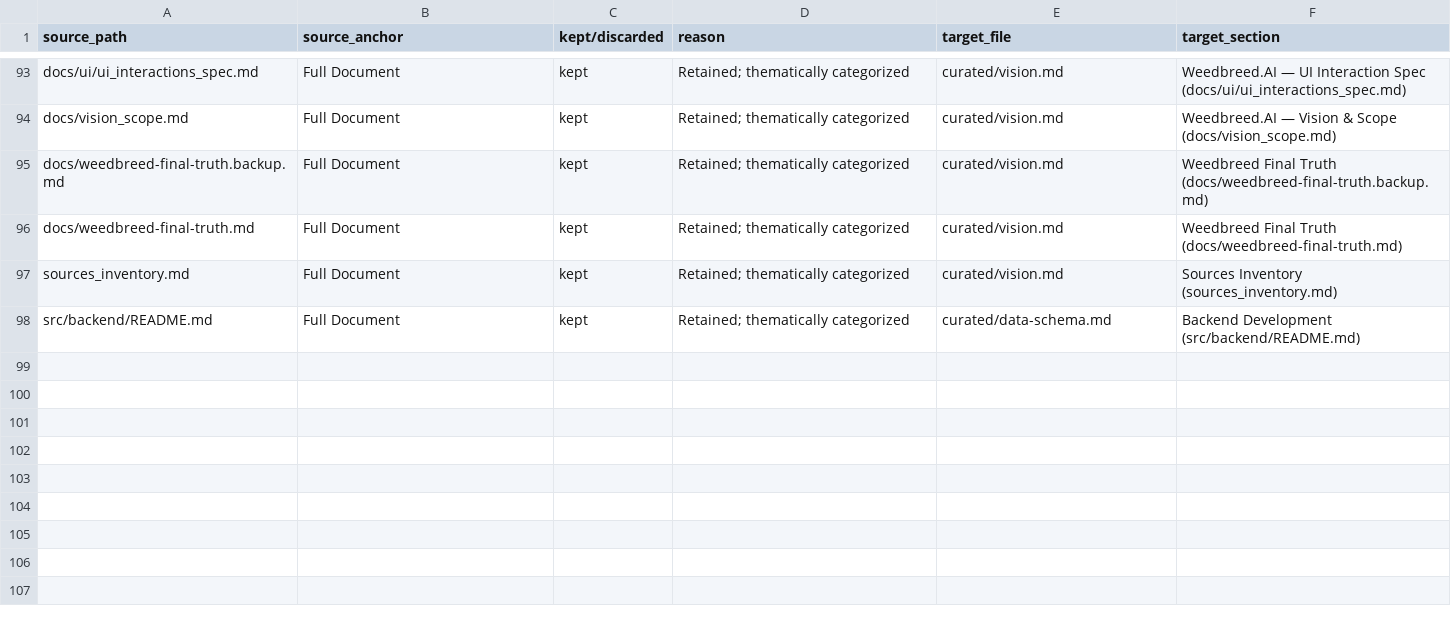
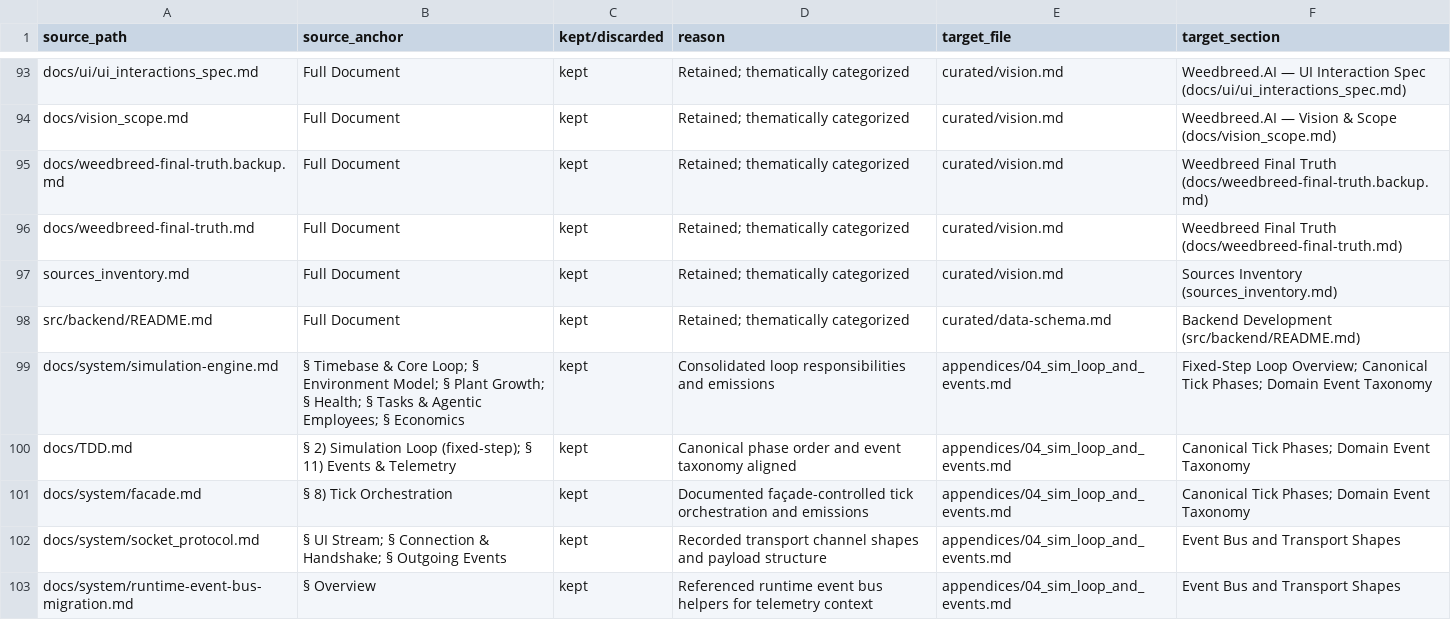
Before and after one commit to rewired/weebbreed-reboot, a CSV file: appendices/A_traceability_matrix.csv, drawn as a sheet; only a part is shown, gaps mark what is left out; the diff names each change by its address in the sheet, - before the commit and + after, or states it on an @@ line.

Commit message:
docs: record canonical tick loop and event surfaces

```diff
--- a/appendices/A_traceability_matrix.csv
+++ b/appendices/A_traceability_matrix.csv
+row 99: docs/system/simulation-engine.md | § Timebase & Core Loop; § Environment Model; § Plant Growth; § Health; § Tasks & Agentic Employees; § Economics | kept | Consolidated loop responsibilities and emissions | appendices/04_sim_loop_and_events.md | Fixed-Step Loop Overview; Canonical Tick Phases; Domain Event Taxonomy
+row 100: docs/TDD.md | § 2) Simulation Loop (fixed-step); § 11) Events & Telemetry | kept | Canonical phase order and event taxonomy aligned | appendices/04_sim_loop_and_events.md | Canonical Tick Phases; Domain Event Taxonomy
+row 101: docs/system/facade.md | § 8) Tick Orchestration | kept | Documented façade-controlled tick orchestration and emissions | appendices/04_sim_loop_and_events.md | Canonical Tick Phases; Domain Event Taxonomy
+row 102: docs/system/socket_protocol.md | § UI Stream; § Connection & Handshake; § Outgoing Events | kept | Recorded transport channel shapes and payload structure | appendices/04_sim_loop_and_events.md | Event Bus and Transport Shapes
+row 103: docs/system/runtime-event-bus-migration.md | § Overview | kept | Referenced runtime event bus helpers for telemetry context | appendices/04_sim_loop_and_events.md | Event Bus and Transport Shapes
```
Also changed, not shown: 1 other file.
